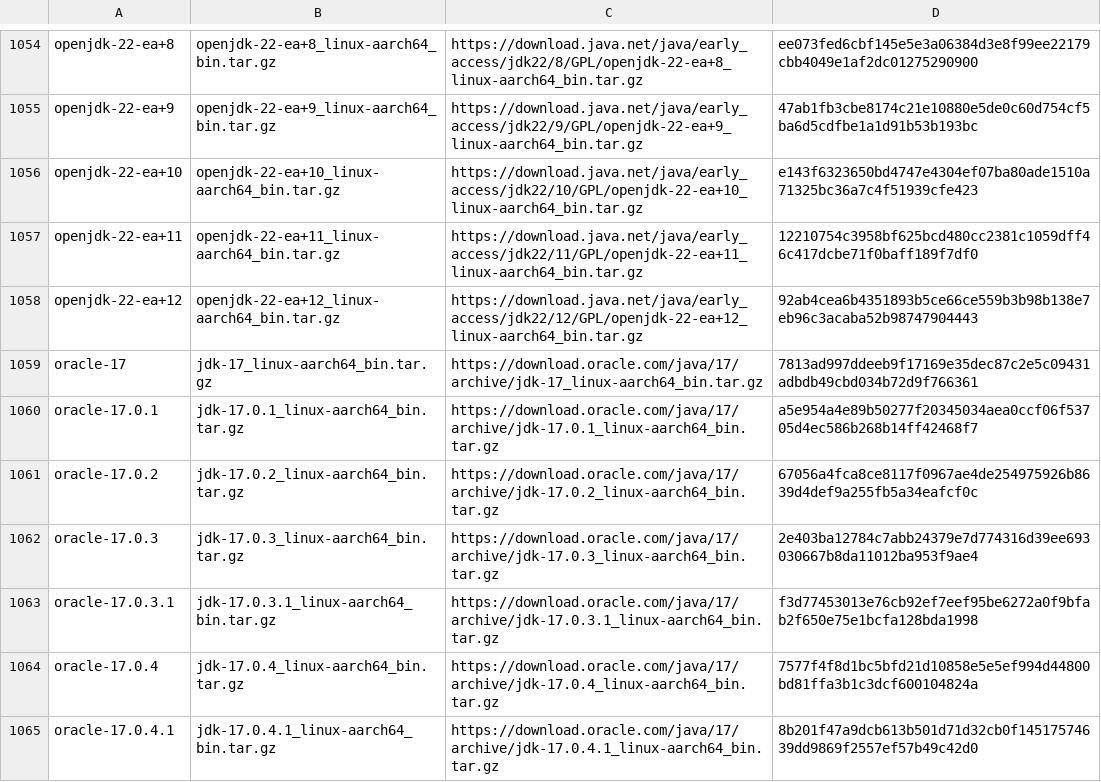
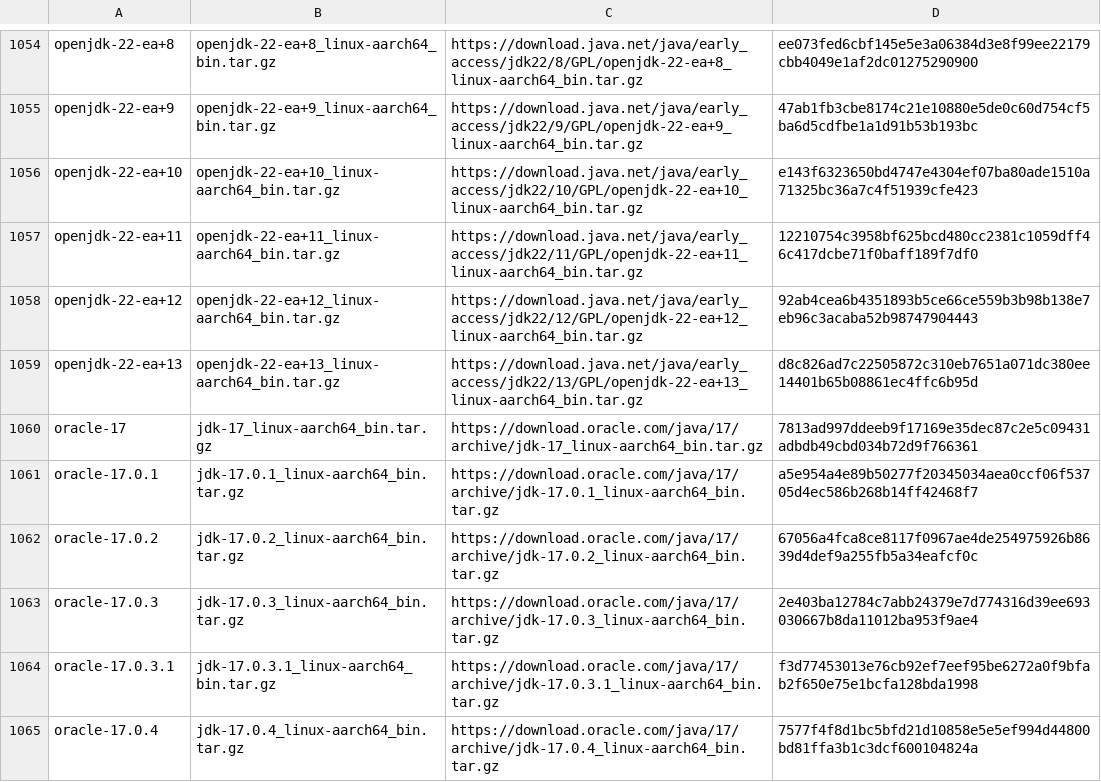
Before and after one commit to mise-plugins/rtx-java, a TSV file: data/jdk-linux-aarch64-all.tsv, drawn as a sheet; only a part is shown, gaps mark what is left out; the shorter side is filled out with more unchanged rows.

```diff
--- a/data/jdk-linux-aarch64-all.tsv
+++ b/data/jdk-linux-aarch64-all.tsv
@@ -1058,2 +1058,3 @@ openjdk-22-ea+11	openjdk-22-ea+11_linux-aarch64_bin.tar.gz	https://download.java
 openjdk-22-ea+12	openjdk-22-ea+12_linux-aarch64_bin.tar.gz	https://download.java.net/java/early_access/jdk22/12/GPL/openjdk-22-ea+12_linux-aarch64_bin.tar.gz	92ab4cea6b4351893b5ce66ce559b3b98b138e7eb96c3acaba52b98747904443
+openjdk-22-ea+13	openjdk-22-ea+13_linux-aarch64_bin.tar.gz	https://download.java.net/java/early_access/jdk22/13/GPL/openjdk-22-ea+13_linux-aarch64_bin.tar.gz	d8c826ad7c22505872c310eb7651a071dc380ee14401b65b08861ec4ffc6b95d
 oracle-17	jdk-17_linux-aarch64_bin.tar.gz	https://download.oracle.com/java/17/archive/jdk-17_linux-aarch64_bin.tar.gz	7813ad997ddeeb9f17169e35dec87c2e5c09431adbdb49cbd034b72d9f766361
```
Also changed, not shown: data/jdk-linux-x86_64-ea.tsv, data/jdk-macosx-aarch64-all.tsv, 9 other files.
